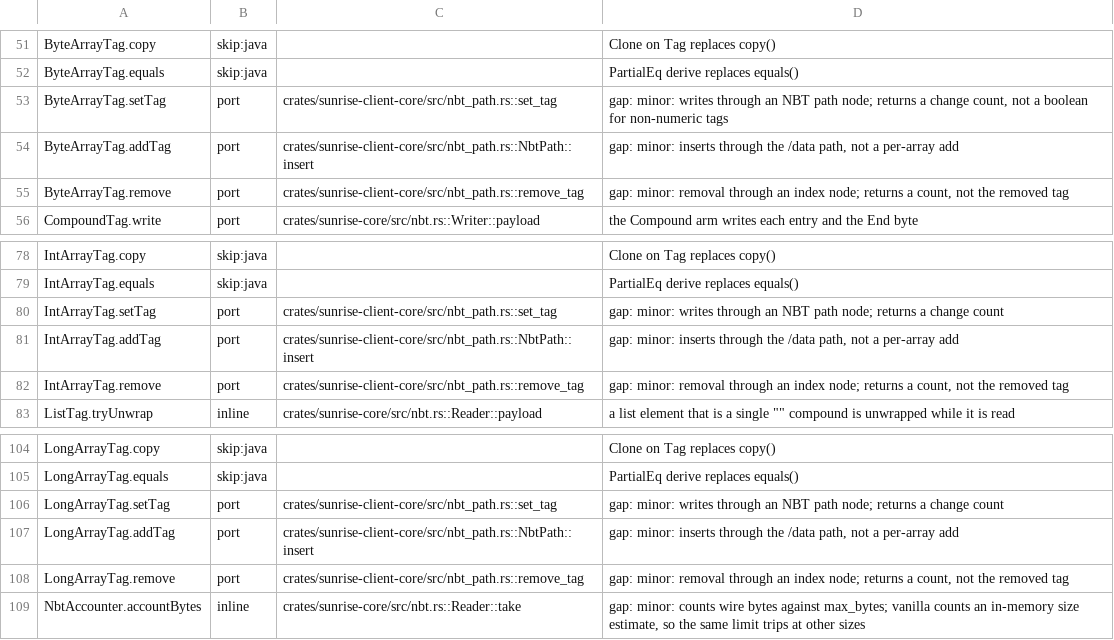
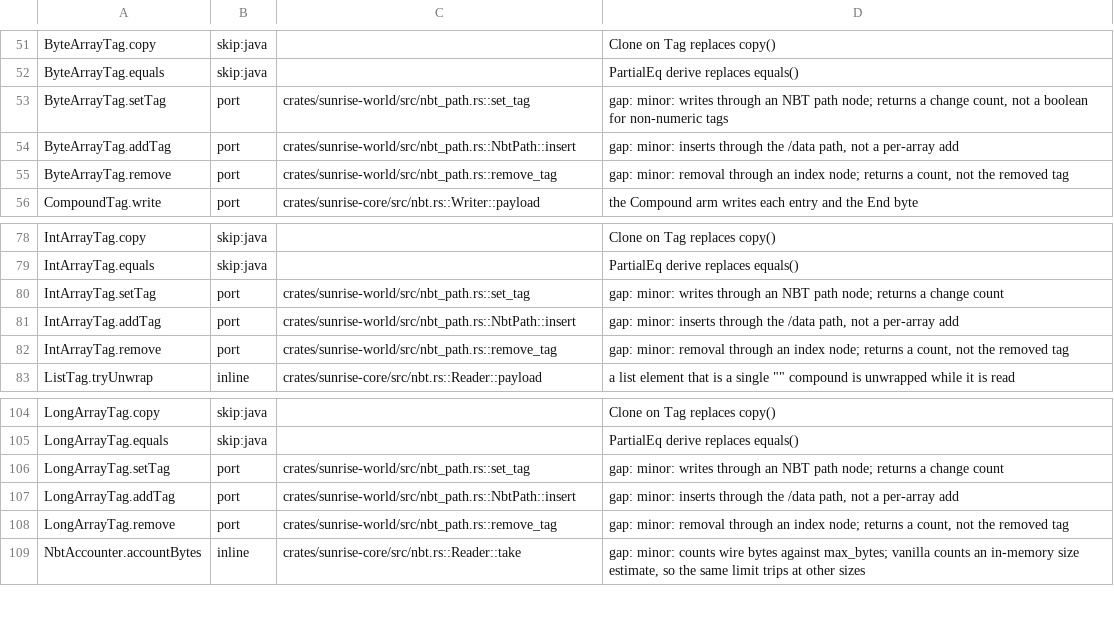
Before and after one commit to 5oscow/sunrise, a TSV file: tools/port_map/rest-009.tsv, drawn as a sheet; only a part is shown, gaps mark what is left out.

```diff
--- a/tools/port_map/rest-009.tsv
+++ b/tools/port_map/rest-009.tsv
@@ -52,5 +52,5 @@ ByteArrayTag.copy	skip:java		Clone on Tag replaces copy()
 ByteArrayTag.equals	skip:java		PartialEq derive replaces equals()
-ByteArrayTag.setTag	port	crates/sunrise-client-core/src/nbt_path.rs::set_tag	gap: minor: writes through an NBT path node; returns a change count, not a boolean for non-numeric tags
-ByteArrayTag.addTag	port	crates/sunrise-client-core/src/nbt_path.rs::NbtPath::insert	gap: minor: inserts through the /data path, not a per-array add
-ByteArrayTag.remove	port	crates/sunrise-client-core/src/nbt_path.rs::remove_tag	gap: minor: removal through an index node; returns a count, not the removed tag
+ByteArrayTag.setTag	port	crates/sunrise-world/src/nbt_path.rs::set_tag	gap: minor: writes through an NBT path node; returns a change count, not a boolean for non-numeric tags
+ByteArrayTag.addTag	port	crates/sunrise-world/src/nbt_path.rs::NbtPath::insert	gap: minor: inserts through the /data path, not a per-array add
+ByteArrayTag.remove	port	crates/sunrise-world/src/nbt_path.rs::remove_tag	gap: minor: removal through an index node; returns a count, not the removed tag
 CompoundTag.write	port	crates/sunrise-core/src/nbt.rs::Writer::payload	the Compound arm writes each entry and the End byte
@@ -79,5 +79,5 @@ IntArrayTag.copy	skip:java		Clone on Tag replaces copy()
 IntArrayTag.equals	skip:java		PartialEq derive replaces equals()
-IntArrayTag.setTag	port	crates/sunrise-client-core/src/nbt_path.rs::set_tag	gap: minor: writes through an NBT path node; returns a change count
-IntArrayTag.addTag	port	crates/sunrise-client-core/src/nbt_path.rs::NbtPath::insert	gap: minor: inserts through the /data path, not a per-array add
-IntArrayTag.remove	port	crates/sunrise-client-core/src/nbt_path.rs::remove_tag	gap: minor: removal through an index node; returns a count, not the removed tag
+IntArrayTag.setTag	port	crates/sunrise-world/src/nbt_path.rs::set_tag	gap: minor: writes through an NBT path node; returns a change count
+IntArrayTag.addTag	port	crates/sunrise-world/src/nbt_path.rs::NbtPath::insert	gap: minor: inserts through the /data path, not a per-array add
+IntArrayTag.remove	port	crates/sunrise-world/src/nbt_path.rs::remove_tag	gap: minor: removal through an index node; returns a count, not the removed tag
 ListTag.tryUnwrap	inline	crates/sunrise-core/src/nbt.rs::Reader::payload	a list element that is a single "" compound is unwrapped while it is read
@@ -105,5 +105,5 @@ LongArrayTag.copy	skip:java		Clone on Tag replaces copy()
 LongArrayTag.equals	skip:java		PartialEq derive replaces equals()
-LongArrayTag.setTag	port	crates/sunrise-client-core/src/nbt_path.rs::set_tag	gap: minor: writes through an NBT path node; returns a change count
-LongArrayTag.addTag	port	crates/sunrise-client-core/src/nbt_path.rs::NbtPath::insert	gap: minor: inserts through the /data path, not a per-array add
-LongArrayTag.remove	port	crates/sunrise-client-core/src/nbt_path.rs::remove_tag	gap: minor: removal through an index node; returns a count, not the removed tag
+LongArrayTag.setTag	port	crates/sunrise-world/src/nbt_path.rs::set_tag	gap: minor: writes through an NBT path node; returns a change count
+LongArrayTag.addTag	port	crates/sunrise-world/src/nbt_path.rs::NbtPath::insert	gap: minor: inserts through the /data path, not a per-array add
+LongArrayTag.remove	port	crates/sunrise-world/src/nbt_path.rs::remove_tag	gap: minor: removal through an index node; returns a count, not the removed tag
 NbtAccounter.accountBytes	inline	crates/sunrise-core/src/nbt.rs::Reader::take	gap: minor: counts wire bytes against max_bytes; vanilla counts an in-memory size estimate, so the same limit trips at other sizes
```
Also changed, not shown: tools/port_map/classes-08.tsv, tools/port_map/rest-006.tsv, 23 other files.
